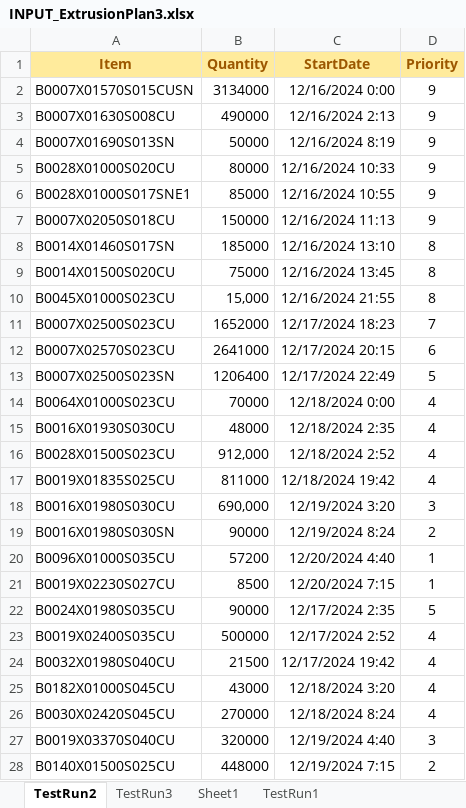
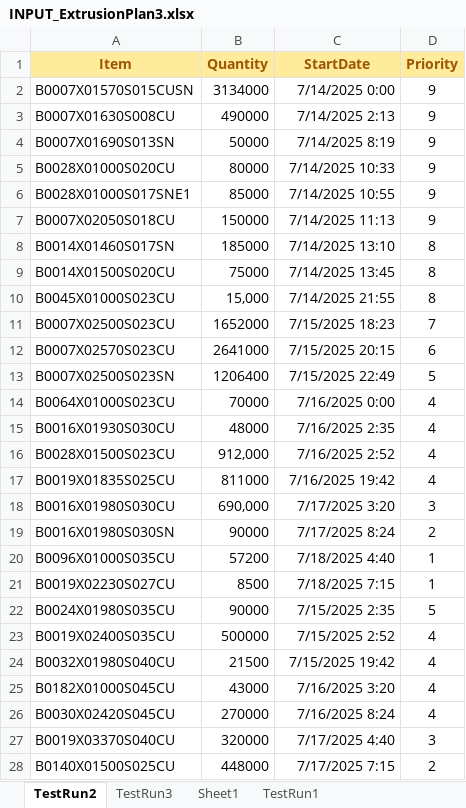
Before and after one commit to Gambitoo/COFACTORYv01, an Excel workbook: INPUT_ExtrusionPlan3.xlsx, sheet TestRun2, drawn as a sheet; only a part is shown; values as stored, in another font and other column widths than the file's, no borders; conditional formats not drawn; the diff covers the shown part only; the diff names each change by its address in the sheet, - before the commit and + after, or states it on an @@ line.

```diff
--- a/INPUT_ExtrusionPlan3.xlsx (sheet TestRun2)
+++ b/INPUT_ExtrusionPlan3.xlsx (sheet TestRun2)
-C2 (StartDate): 12/16/2024 0:00
+C2 (StartDate): 7/14/2025 0:00
-C3 (StartDate): 12/16/2024 2:13
+C3 (StartDate): 7/14/2025 2:13
-C4 (StartDate): 12/16/2024 8:19
+C4 (StartDate): 7/14/2025 8:19
-C5 (StartDate): 12/16/2024 10:33
+C5 (StartDate): 7/14/2025 10:33
-C6 (StartDate): 12/16/2024 10:55
+C6 (StartDate): 7/14/2025 10:55
-C7 (StartDate): 12/16/2024 11:13
+C7 (StartDate): 7/14/2025 11:13
-C8 (StartDate): 12/16/2024 13:10
+C8 (StartDate): 7/14/2025 13:10
-C9 (StartDate): 12/16/2024 13:45
+C9 (StartDate): 7/14/2025 13:45
-C10 (StartDate): 12/16/2024 21:55
+C10 (StartDate): 7/14/2025 21:55
-C11 (StartDate): 12/17/2024 18:23
+C11 (StartDate): 7/15/2025 18:23
-C12 (StartDate): 12/17/2024 20:15
+C12 (StartDate): 7/15/2025 20:15
-C13 (StartDate): 12/17/2024 22:49
+C13 (StartDate): 7/15/2025 22:49
-C14 (StartDate): 12/18/2024 0:00
+C14 (StartDate): 7/16/2025 0:00
-C15 (StartDate): 12/18/2024 2:35
+C15 (StartDate): 7/16/2025 2:35
-C16 (StartDate): 12/18/2024 2:52
+C16 (StartDate): 7/16/2025 2:52
-C17 (StartDate): 12/18/2024 19:42
+C17 (StartDate): 7/16/2025 19:42
-C18 (StartDate): 12/19/2024 3:20
+C18 (StartDate): 7/17/2025 3:20
-C19 (StartDate): 12/19/2024 8:24
+C19 (StartDate): 7/17/2025 8:24
-C20 (StartDate): 12/20/2024 4:40
+C20 (StartDate): 7/18/2025 4:40
-C21 (StartDate): 12/20/2024 7:15
+C21 (StartDate): 7/18/2025 7:15
-C22 (StartDate): 12/17/2024 2:35
+C22 (StartDate): 7/15/2025 2:35
-C23 (StartDate): 12/17/2024 2:52
+C23 (StartDate): 7/15/2025 2:52
-C24 (StartDate): 12/17/2024 19:42
+C24 (StartDate): 7/15/2025 19:42
-C25 (StartDate): 12/18/2024 3:20
+C25 (StartDate): 7/16/2025 3:20
-C26 (StartDate): 12/18/2024 8:24
+C26 (StartDate): 7/16/2025 8:24
-C27 (StartDate): 12/19/2024 4:40
+C27 (StartDate): 7/17/2025 4:40
-C28 (StartDate): 12/19/2024 7:15
+C28 (StartDate): 7/17/2025 7:15
```
Also changed, not shown: 3 edited cells elsewhere in this sheet, 23 other files.
